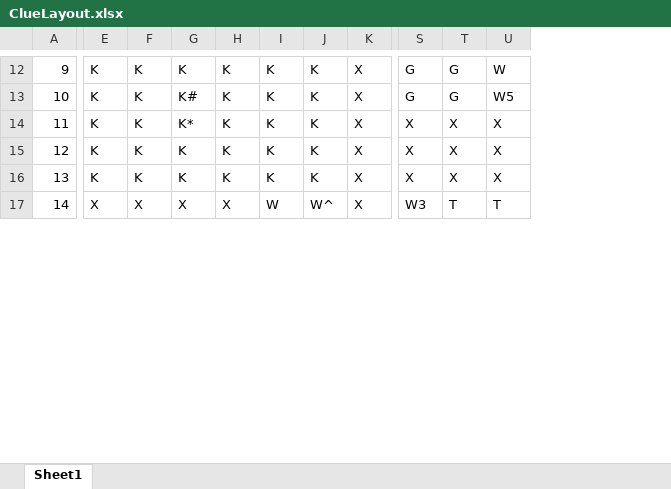
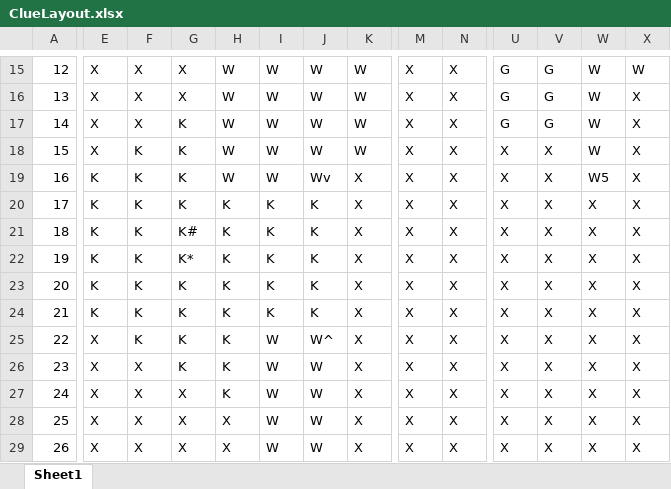
Before and after one commit to aaronaranda/ClueGame, an Excel workbook: ClueLayout.xlsx, sheet Sheet1, drawn as a sheet; only a part is shown, gaps mark what is left out; values as stored, in another font and other column widths than the file's, no cell formats; addresses are those after the commit; rows hold the shown columns only; the diff covers the shown part only; the diff names each change by its address in the sheet, - before the commit and + after, or states it on an @@ line.

```diff
--- a/ClueLayout.xlsx (sheet Sheet1)
+++ b/ClueLayout.xlsx (sheet Sheet1)
+column M, row 15: X; rows 21-24: all X; row 28: X
+column N, row 15: X; rows 21-24: all X; row 28: X
+column U, row 15: G; rows 21-24: all X; row 28: X
@@ column A renumbered from row 6 down @@
-E15: K
+E15: X
-F15: K
+F15: X
-G15: K
+G15: X
-H15: K
+H15: W
-I15: K
+I15: W
-J15: K
+J15: W
-K15: X
+K15: W
-W15: G
+W15: W
+row 16: 13 | X | X | X | W | W | W | W | X | X | G | G | W | X
+row 17: 14 | X | X | K | W | W | W | W | X | X | G | G | W | X
+row 18: 15 | X | K | K | W | W | W | W | X | X | X | X | W | X
+row 19: 16 | K | K | K | W | W | Wv | X | X | X | X | X | W5 | X
+row 20: 17 | K | K | K | K | K | K | X | X | X | X | X | X | X
-V21: G
+V21: X
-W21: G
+W21: X
-X21: W5
+X21: X
+row 25: 22 | X | K | K | K | W | W^ | X | X | X | X | X | X | X
+row 26: 23 | X | X | K | K | W | W | X | X | X | X | X | X | X
+row 27: 24 | X | X | X | K | W | W | X | X | X | X | X | X | X
-J28: W^
+J28: W
-V28: W3
+V28: X
-W28: T
+W28: X
-X28: T
+X28: X
+row 29: 26 | X | X | X | X | W | W | X | X | X | X | X | X | X
```
Also changed, not shown: 4 added rows and 59 edited cells elsewhere in this sheet, cell formats, 7 other files.
